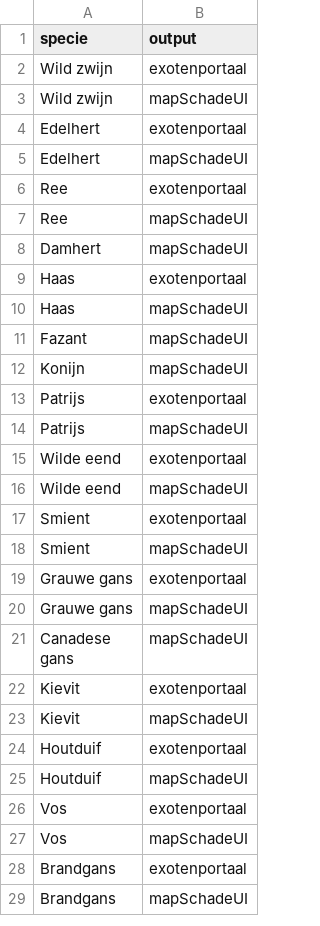
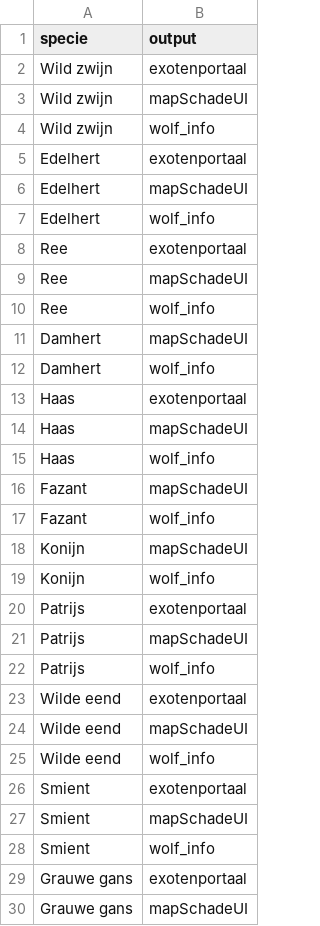
Before and after one commit to inbo/reporting-rshiny-grofwildjacht, a CSV file: reporting-grofwild/inst/extdata/output-info-blacklist.csv, drawn as a sheet; only a part is shown; the shorter side is filled out with more unchanged rows; the diff covers the shown part only; the diff names each change by its address in the sheet, - before the commit and + after, or states it on an @@ line.

Commit message:
blacklist wolf_info for all species but wolf
#637

```diff
--- a/reporting-grofwild/inst/extdata/output-info-blacklist.csv
+++ b/reporting-grofwild/inst/extdata/output-info-blacklist.csv
+row 4: Wild zwijn | wolf_info
+row 7: Edelhert | wolf_info
+row 10: Ree | wolf_info
+row 12: Damhert | wolf_info
+row 15: Haas | wolf_info
+row 17: Fazant | wolf_info
+row 19: Konijn | wolf_info
+row 22: Patrijs | wolf_info
+row 25: Wilde eend | wolf_info
+row 28: Smient | wolf_info
```
Also changed, not shown: 26 added rows and 1 edited cell elsewhere in this file.
